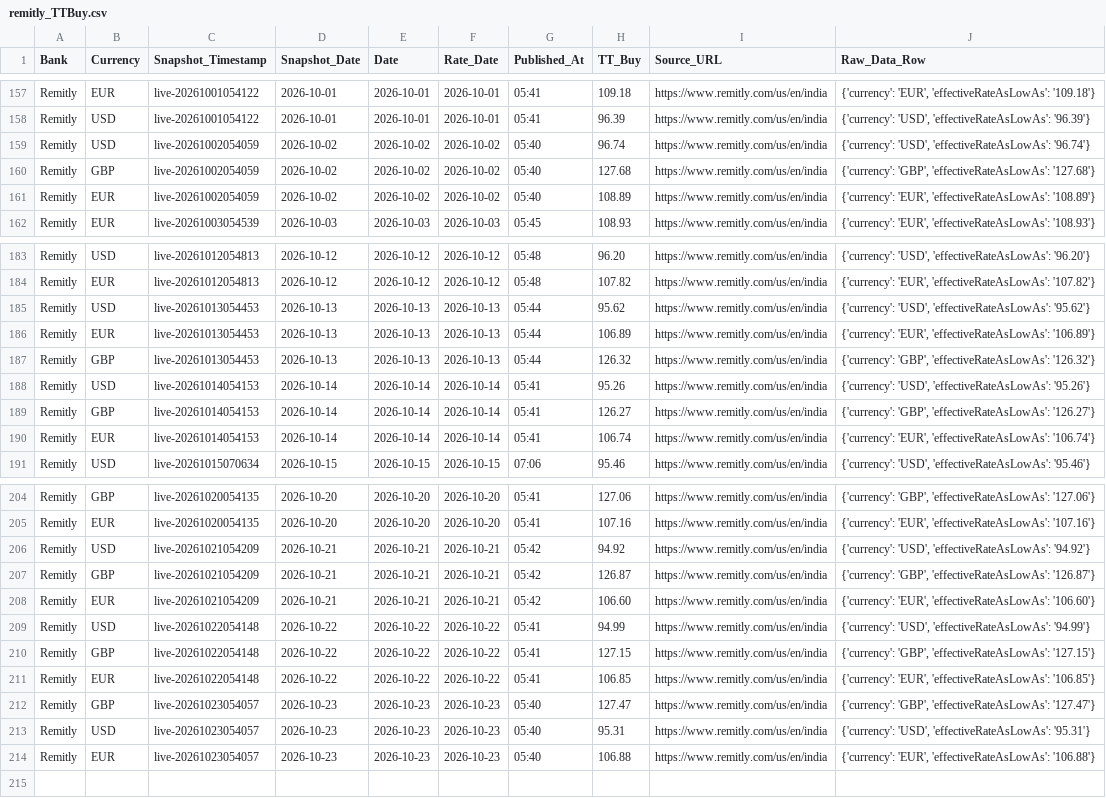
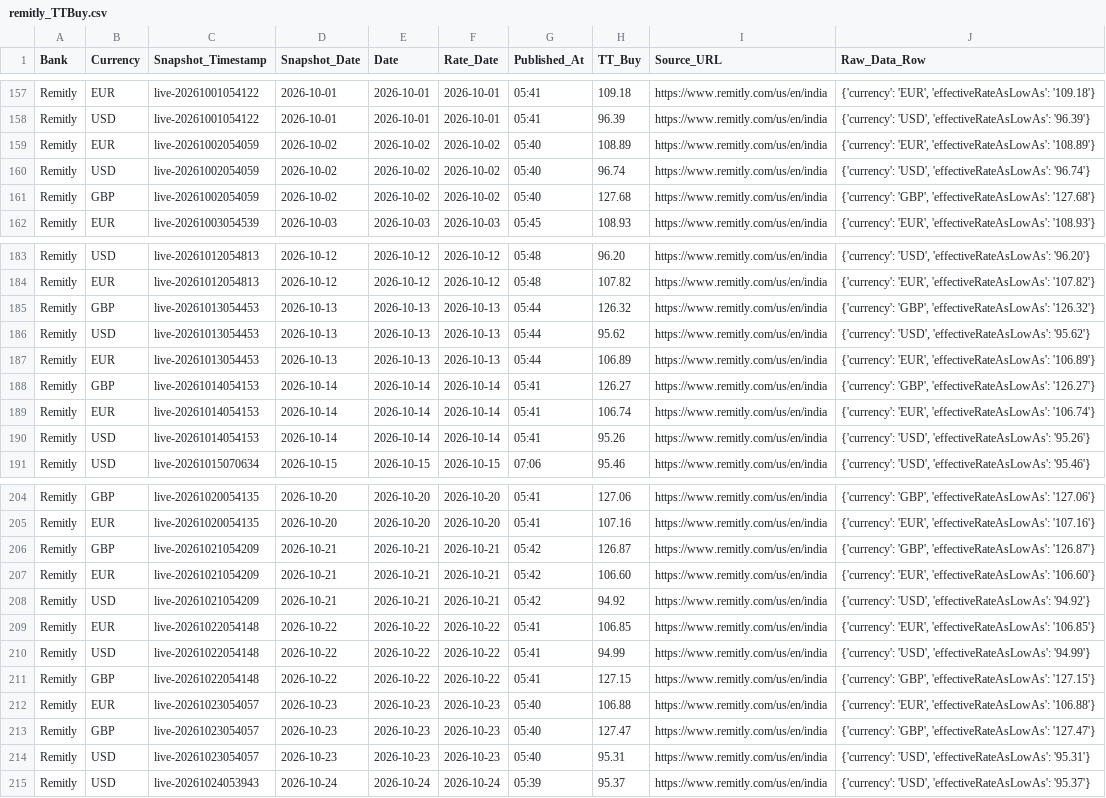
Before and after one commit to RakshithNM/ttbuy-dashboard, a CSV file: data/remitly_TTBuy.csv, drawn as a sheet; only a part is shown, gaps mark what is left out; the diff covers the shown part only.

```diff
--- a/data/remitly_TTBuy.csv
+++ b/data/remitly_TTBuy.csv
@@ -158,5 +158,5 @@ Remitly,EUR,live-20261001054122,2026-10-01,2026-10-01,2026-10-01,05:41,109.18,ht
 Remitly,USD,live-20261001054122,2026-10-01,2026-10-01,2026-10-01,05:41,96.39,https://www.remitly.com/us/en/india,"{'currency': 'USD', 'effectiveRateAsLowAs': '96.39'}"
+Remitly,EUR,live-20261002054059,2026-10-02,2026-10-02,2026-10-02,05:40,108.89,https://www.remitly.com/us/en/india,"{'currency': 'EUR', 'effectiveRateAsLowAs': '108.89'}"
 Remitly,USD,live-20261002054059,2026-10-02,2026-10-02,2026-10-02,05:40,96.74,https://www.remitly.com/us/en/india,"{'currency': 'USD', 'effectiveRateAsLowAs': '96.74'}"
 Remitly,GBP,live-20261002054059,2026-10-02,2026-10-02,2026-10-02,05:40,127.68,https://www.remitly.com/us/en/india,"{'currency': 'GBP', 'effectiveRateAsLowAs': '127.68'}"
-Remitly,EUR,live-20261002054059,2026-10-02,2026-10-02,2026-10-02,05:40,108.89,https://www.remitly.com/us/en/india,"{'currency': 'EUR', 'effectiveRateAsLowAs': '108.89'}"
 Remitly,EUR,live-20261003054539,2026-10-03,2026-10-03,2026-10-03,05:45,108.93,https://www.remitly.com/us/en/india,"{'currency': 'EUR', 'effectiveRateAsLowAs': '108.93'}"
@@ -184,8 +184,8 @@ Remitly,USD,live-20261012054813,2026-10-12,2026-10-12,2026-10-12,05:48,96.20,htt
 Remitly,EUR,live-20261012054813,2026-10-12,2026-10-12,2026-10-12,05:48,107.82,https://www.remitly.com/us/en/india,"{'currency': 'EUR', 'effectiveRateAsLowAs': '107.82'}"
+Remitly,GBP,live-20261013054453,2026-10-13,2026-10-13,2026-10-13,05:44,126.32,https://www.remitly.com/us/en/india,"{'currency': 'GBP', 'effectiveRateAsLowAs': '126.32'}"
 Remitly,USD,live-20261013054453,2026-10-13,2026-10-13,2026-10-13,05:44,95.62,https://www.remitly.com/us/en/india,"{'currency': 'USD', 'effectiveRateAsLowAs': '95.62'}"
 Remitly,EUR,live-20261013054453,2026-10-13,2026-10-13,2026-10-13,05:44,106.89,https://www.remitly.com/us/en/india,"{'currency': 'EUR', 'effectiveRateAsLowAs': '106.89'}"
-Remitly,GBP,live-20261013054453,2026-10-13,2026-10-13,2026-10-13,05:44,126.32,https://www.remitly.com/us/en/india,"{'currency': 'GBP', 'effectiveRateAsLowAs': '126.32'}"
-Remitly,USD,live-20261014054153,2026-10-14,2026-10-14,2026-10-14,05:41,95.26,https://www.remitly.com/us/en/india,"{'currency': 'USD', 'effectiveRateAsLowAs': '95.26'}"
 Remitly,GBP,live-20261014054153,2026-10-14,2026-10-14,2026-10-14,05:41,126.27,https://www.remitly.com/us/en/india,"{'currency': 'GBP', 'effectiveRateAsLowAs': '126.27'}"
 Remitly,EUR,live-20261014054153,2026-10-14,2026-10-14,2026-10-14,05:41,106.74,https://www.remitly.com/us/en/india,"{'currency': 'EUR', 'effectiveRateAsLowAs': '106.74'}"
+Remitly,USD,live-20261014054153,2026-10-14,2026-10-14,2026-10-14,05:41,95.26,https://www.remitly.com/us/en/india,"{'currency': 'USD', 'effectiveRateAsLowAs': '95.26'}"
 Remitly,USD,live-20261015070634,2026-10-15,2026-10-15,2026-10-15,07:06,95.46,https://www.remitly.com/us/en/india,"{'currency': 'USD', 'effectiveRateAsLowAs': '95.46'}"
@@ -205,10 +205,11 @@ Remitly,GBP,live-20261020054135,2026-10-20,2026-10-20,2026-10-20,05:41,127.06,ht
 Remitly,EUR,live-20261020054135,2026-10-20,2026-10-20,2026-10-20,05:41,107.16,https://www.remitly.com/us/en/india,"{'currency': 'EUR', 'effectiveRateAsLowAs': '107.16'}"
-Remitly,USD,live-20261021054209,2026-10-21,2026-10-21,2026-10-21,05:42,94.92,https://www.remitly.com/us/en/india,"{'currency': 'USD', 'effectiveRateAsLowAs': '94.92'}"
 Remitly,GBP,live-20261021054209,2026-10-21,2026-10-21,2026-10-21,05:42,126.87,https://www.remitly.com/us/en/india,"{'currency': 'GBP', 'effectiveRateAsLowAs': '126.87'}"
 Remitly,EUR,live-20261021054209,2026-10-21,2026-10-21,2026-10-21,05:42,106.60,https://www.remitly.com/us/en/india,"{'currency': 'EUR', 'effectiveRateAsLowAs': '106.60'}"
+Remitly,USD,live-20261021054209,2026-10-21,2026-10-21,2026-10-21,05:42,94.92,https://www.remitly.com/us/en/india,"{'currency': 'USD', 'effectiveRateAsLowAs': '94.92'}"
+Remitly,EUR,live-20261022054148,2026-10-22,2026-10-22,2026-10-22,05:41,106.85,https://www.remitly.com/us/en/india,"{'currency': 'EUR', 'effectiveRateAsLowAs': '106.85'}"
 Remitly,USD,live-20261022054148,2026-10-22,2026-10-22,2026-10-22,05:41,94.99,https://www.remitly.com/us/en/india,"{'currency': 'USD', 'effectiveRateAsLowAs': '94.99'}"
 Remitly,GBP,live-20261022054148,2026-10-22,2026-10-22,2026-10-22,05:41,127.15,https://www.remitly.com/us/en/india,"{'currency': 'GBP', 'effectiveRateAsLowAs': '127.15'}"
-Remitly,EUR,live-20261022054148,2026-10-22,2026-10-22,2026-10-22,05:41,106.85,https://www.remitly.com/us/en/india,"{'currency': 'EUR', 'effectiveRateAsLowAs': '106.85'}"
+Remitly,EUR,live-20261023054057,2026-10-23,2026-10-23,2026-10-23,05:40,106.88,https://www.remitly.com/us/en/india,"{'currency': 'EUR', 'effectiveRateAsLowAs': '106.88'}"
 Remitly,GBP,live-20261023054057,2026-10-23,2026-10-23,2026-10-23,05:40,127.47,https://www.remitly.com/us/en/india,"{'currency': 'GBP', 'effectiveRateAsLowAs': '127.47'}"
 Remitly,USD,live-20261023054057,2026-10-23,2026-10-23,2026-10-23,05:40,95.31,https://www.remitly.com/us/en/india,"{'currency': 'USD', 'effectiveRateAsLowAs': '95.31'}"
-Remitly,EUR,live-20261023054057,2026-10-23,2026-10-23,2026-10-23,05:40,106.88,https://www.remitly.com/us/en/india,"{'currency': 'EUR', 'effectiveRateAsLowAs': '106.88'}"
+Remitly,USD,live-20261024053943,2026-10-24,2026-10-24,2026-10-24,05:39,95.37,https://www.remitly.com/us/en/india,"{'currency': 'USD', 'effectiveRateAsLowAs': '95.37'}"
```
Also changed, not shown: 1 moved row elsewhere in this file, data/axis_TTBuy.csv, data/bandhan_TTBuy.csv, 27 other files.
